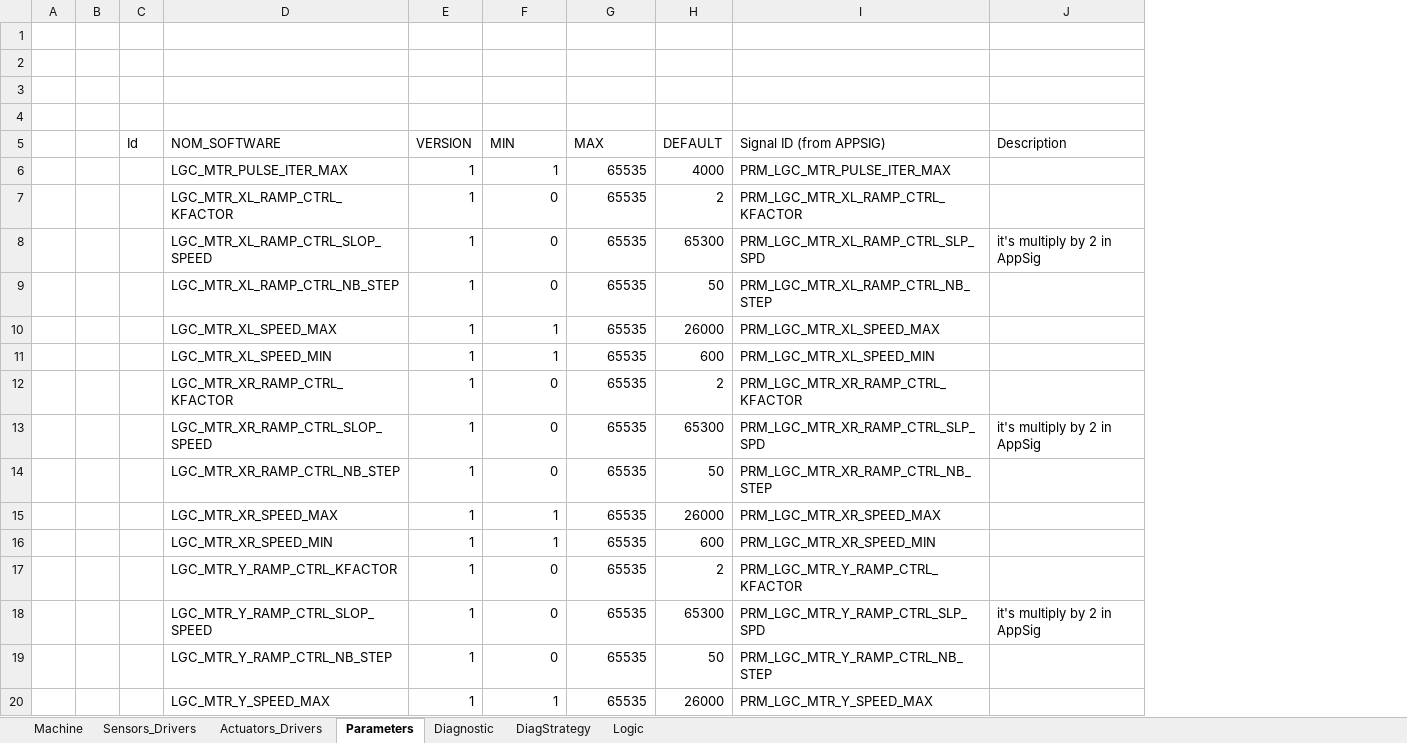
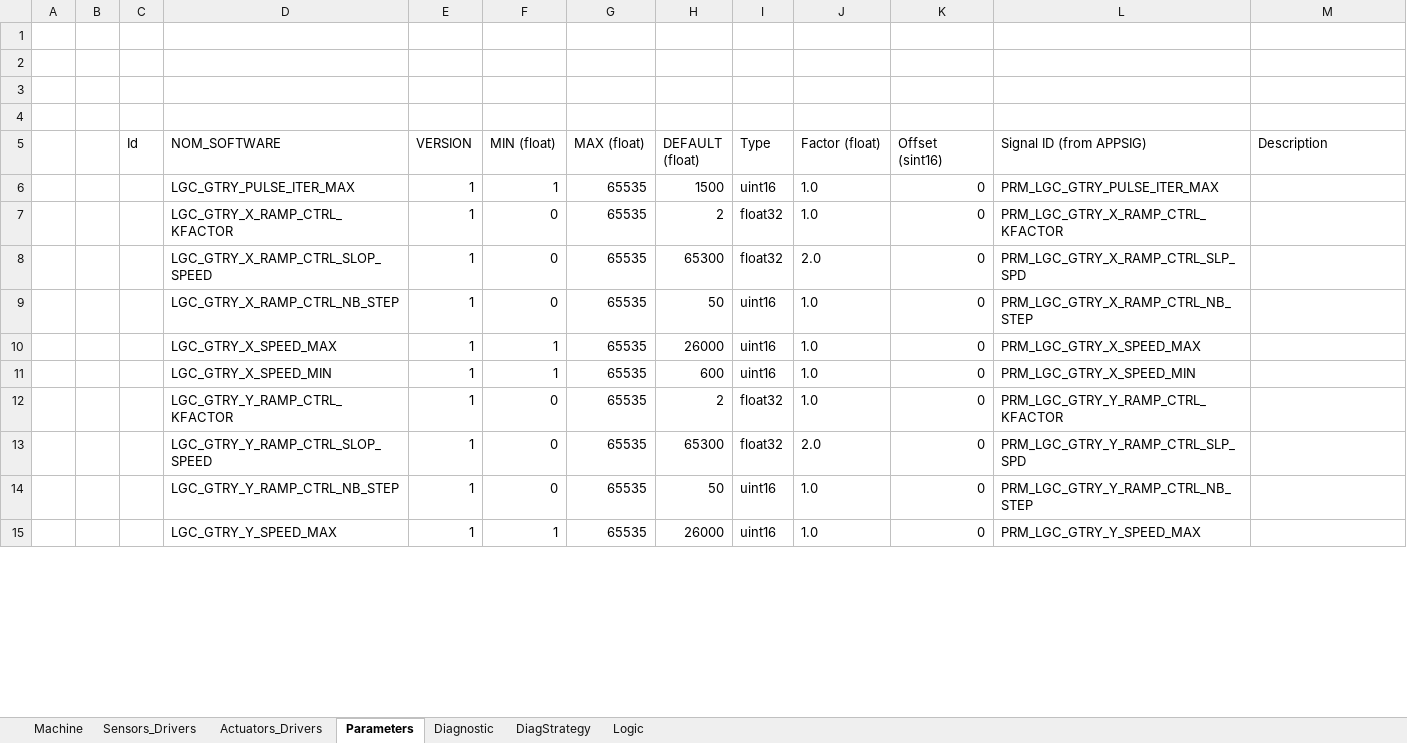
Before and after one commit to mbarbeau0545/ProjectGamma, an Excel workbook: Doc/ConfigPrj/ExcelCfg/Project_SoftwareCfg.xlsm, sheet Parameters, drawn as a sheet; only a part is shown; values as stored, in another font and other column widths than the file's, no borders; table styles not drawn; removed rows and columns are numbered as before the commit, all else as after; the diff covers the shown part only; the diff names each change by its address in the sheet, - before the commit and + after, or states it on an @@ line.

```diff
--- a/Doc/ConfigPrj/ExcelCfg/Project_SoftwareCfg.xlsm (sheet Parameters)
+++ b/Doc/ConfigPrj/ExcelCfg/Project_SoftwareCfg.xlsm (sheet Parameters)
+column I (Type), rows 6-15: uint16 | float32 | float32 | uint16 | uint16 | uint16 | float32 | float32 | uint16 | uint16
+column J (Factor (float)), rows 6-15: 1.0 | 1.0 | 2.0 | 1.0 | 1.0 | 1.0 | 1.0 | 2.0 | 1.0 | 1.0
+column K (Offset (sint16)), rows 6-15: all 0
-F5: MIN
+F5: MIN (float)
-G5: MAX
+G5: MAX (float)
-H5: DEFAULT
+H5: DEFAULT (float)
-D6 (NOM_SOFTWARE): LGC_MTR_PULSE_ITER_MAX
+D6 (NOM_SOFTWARE): LGC_GTRY_PULSE_ITER_MAX
-H6 (DEFAULT (float)): 4000
+H6 (DEFAULT (float)): 1500
-L6 (Signal ID (from APPSIG)): PRM_LGC_MTR_PULSE_ITER_MAX
+L6 (Signal ID (from APPSIG)): PRM_LGC_GTRY_PULSE_ITER_MAX
-D7 (NOM_SOFTWARE): LGC_MTR_XL_RAMP_CTRL_KFACTOR
+D7 (NOM_SOFTWARE): LGC_GTRY_X_RAMP_CTRL_KFACTOR
-L7 (Signal ID (from APPSIG)): PRM_LGC_MTR_XL_RAMP_CTRL_KFACTOR
+L7 (Signal ID (from APPSIG)): PRM_LGC_GTRY_X_RAMP_CTRL_KFACTOR
-D8 (NOM_SOFTWARE): LGC_MTR_XL_RAMP_CTRL_SLOP_SPEED
+D8 (NOM_SOFTWARE): LGC_GTRY_X_RAMP_CTRL_SLOP_SPEED
-L8 (Signal ID (from APPSIG)): PRM_LGC_MTR_XL_RAMP_CTRL_SLP_SPD
+L8 (Signal ID (from APPSIG)): PRM_LGC_GTRY_X_RAMP_CTRL_SLP_SPD
-M8 (Description): it's multiply by 2 in AppSig
+M8 (Description): (empty)
-D9 (NOM_SOFTWARE): LGC_MTR_XL_RAMP_CTRL_NB_STEP
+D9 (NOM_SOFTWARE): LGC_GTRY_X_RAMP_CTRL_NB_STEP
-L9 (Signal ID (from APPSIG)): PRM_LGC_MTR_XL_RAMP_CTRL_NB_STEP
+L9 (Signal ID (from APPSIG)): PRM_LGC_GTRY_X_RAMP_CTRL_NB_STEP
-D10 (NOM_SOFTWARE): LGC_MTR_XL_SPEED_MAX
+D10 (NOM_SOFTWARE): LGC_GTRY_X_SPEED_MAX
-L10 (Signal ID (from APPSIG)): PRM_LGC_MTR_XL_SPEED_MAX
+L10 (Signal ID (from APPSIG)): PRM_LGC_GTRY_X_SPEED_MAX
-D11 (NOM_SOFTWARE): LGC_MTR_XL_SPEED_MIN
+D11 (NOM_SOFTWARE): LGC_GTRY_X_SPEED_MIN
-L11 (Signal ID (from APPSIG)): PRM_LGC_MTR_XL_SPEED_MIN
+L11 (Signal ID (from APPSIG)): PRM_LGC_GTRY_X_SPEED_MIN
-row 12:  |  |  | LGC_MTR_XR_RAMP_CTRL_KFACTOR | 1 | 0 | 65535 | 2 | PRM_LGC_MTR_XR_RAMP_CTRL_KFACTOR
-row 13:  |  |  | LGC_MTR_XR_RAMP_CTRL_SLOP_SPEED | 1 | 0 | 65535 | 65300 | PRM_LGC_MTR_XR_RAMP_CTRL_SLP_SPD | it's multiply by 2 in AppSig
-row 14:  |  |  | LGC_MTR_XR_RAMP_CTRL_NB_STEP | 1 | 0 | 65535 | 50 | PRM_LGC_MTR_XR_RAMP_CTRL_NB_STEP
-row 15:  |  |  | LGC_MTR_XR_SPEED_MAX | 1 | 1 | 65535 | 26000 | PRM_LGC_MTR_XR_SPEED_MAX
-row 16:  |  |  | LGC_MTR_XR_SPEED_MIN | 1 | 1 | 65535 | 600 | PRM_LGC_MTR_XR_SPEED_MIN
-D12 (NOM_SOFTWARE): LGC_MTR_Y_RAMP_CTRL_KFACTOR
+D12 (NOM_SOFTWARE): LGC_GTRY_Y_RAMP_CTRL_KFACTOR
-L12 (Signal ID (from APPSIG)): PRM_LGC_MTR_Y_RAMP_CTRL_KFACTOR
+L12 (Signal ID (from APPSIG)): PRM_LGC_GTRY_Y_RAMP_CTRL_KFACTOR
-D13 (NOM_SOFTWARE): LGC_MTR_Y_RAMP_CTRL_SLOP_SPEED
+D13 (NOM_SOFTWARE): LGC_GTRY_Y_RAMP_CTRL_SLOP_SPEED
-L13 (Signal ID (from APPSIG)): PRM_LGC_MTR_Y_RAMP_CTRL_SLP_SPD
+L13 (Signal ID (from APPSIG)): PRM_LGC_GTRY_Y_RAMP_CTRL_SLP_SPD
-M13 (Description): it's multiply by 2 in AppSig
+M13 (Description): (empty)
-D14 (NOM_SOFTWARE): LGC_MTR_Y_RAMP_CTRL_NB_STEP
+D14 (NOM_SOFTWARE): LGC_GTRY_Y_RAMP_CTRL_NB_STEP
-L14 (Signal ID (from APPSIG)): PRM_LGC_MTR_Y_RAMP_CTRL_NB_STEP
+L14 (Signal ID (from APPSIG)): PRM_LGC_GTRY_Y_RAMP_CTRL_NB_STEP
-D15 (NOM_SOFTWARE): LGC_MTR_Y_SPEED_MAX
+D15 (NOM_SOFTWARE): LGC_GTRY_Y_SPEED_MAX
-L15 (Signal ID (from APPSIG)): PRM_LGC_MTR_Y_SPEED_MAX
+L15 (Signal ID (from APPSIG)): PRM_LGC_GTRY_Y_SPEED_MAX
```
Also changed, not shown: 10 added rows and 13 edited cells elsewhere in this sheet, 25 other files.
